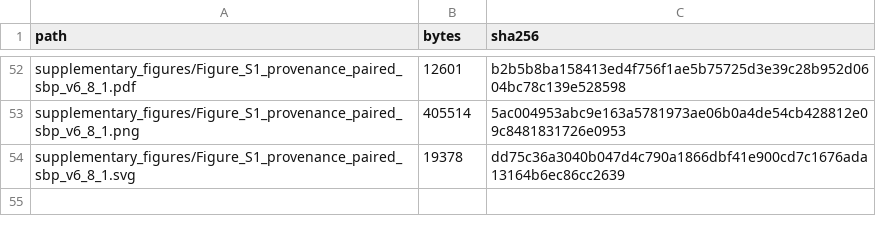
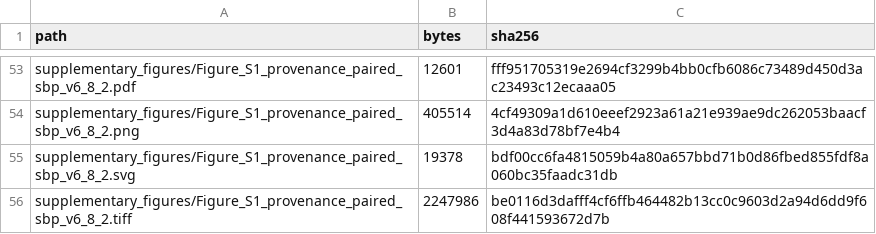
Before and after one commit to antonioclim/N1-MHKit-public-minimised, a CSV file: dataset_manifest.csv, drawn as a sheet; only a part is shown, gaps mark what is left out; addresses are those after the commit; the diff covers the shown part only; the diff names each change by its address in the sheet, - before the commit and + after, or states it on an @@ line.

```diff
--- a/dataset_manifest.csv
+++ b/dataset_manifest.csv
-A53 (path): supplementary_figures/Figure_S1_provenance_paired_sbp_v6_8_1.pdf
+A53 (path): supplementary_figures/Figure_S1_provenance_paired_sbp_v6_8_2.pdf
-C53 (sha256): b2b5b8ba158413ed4f756f1ae5b75725d3e39c28b952d0604bc78c139e528598
+C53 (sha256): fff951705319e2694cf3299b4bb0cfb6086c73489d450d3ac23493c12ecaaa05
-A54 (path): supplementary_figures/Figure_S1_provenance_paired_sbp_v6_8_1.png
+A54 (path): supplementary_figures/Figure_S1_provenance_paired_sbp_v6_8_2.png
-C54 (sha256): 5ac004953abc9e163a5781973ae06b0a4de54cb428812e09c8481831726e0953
+C54 (sha256): 4cf49309a1d610eeef2923a61a21e939ae9dc262053baacf3d4a83d78bf7e4b4
-A55 (path): supplementary_figures/Figure_S1_provenance_paired_sbp_v6_8_1.svg
+A55 (path): supplementary_figures/Figure_S1_provenance_paired_sbp_v6_8_2.svg
-C55 (sha256): dd75c36a3040b047d4c790a1866dbf41e900cd7c1676ada13164b6ec86cc2639
+C55 (sha256): bdf00cc6fa4815059b4a80a657bbd71b0d86fbed855fdf8a060bc35faadc31db
+row 56: supplementary_figures/Figure_S1_provenance_paired_sbp_v6_8_2.tiff | 2247986 | be0116d3dafff4cf6ffb464482b13cc0c9603d2a94d6dd9f608f441593672d7b
```
Also changed, not shown: 11 added rows, 10 removed rows and 44 edited cells elsewhere in this file, 33 other files.
